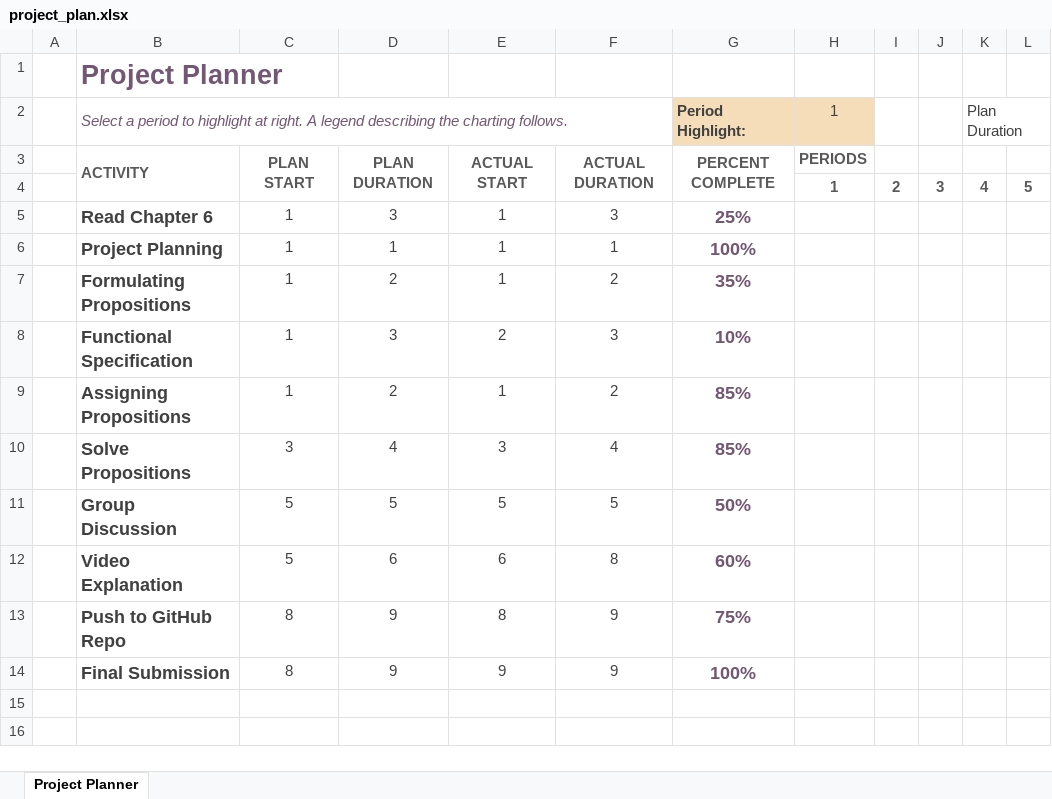
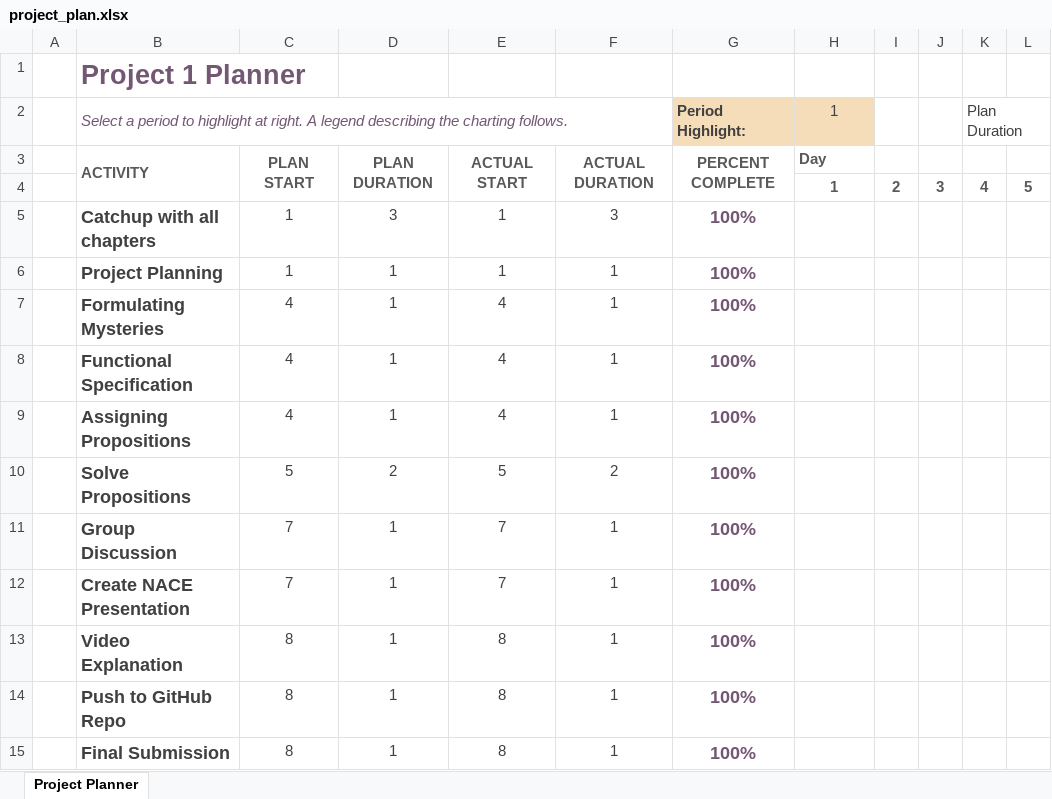
Before and after one commit to husseinmohab/CSCI331_group6, an Excel workbook: hw6/project_plan.xlsx, sheet Project Planner, drawn as a sheet; only a part is shown; values as stored, in another font and other column widths than the file's, no borders; conditional formats not drawn; removed rows and columns are numbered as before the commit, all else as after; rows hold the shown columns only; the diff names each change by its address in the sheet, - before the commit and + after, or states it on an @@ line.

Commit message:
project 1

```diff
--- a/hw6/project_plan.xlsx (sheet Project Planner)
+++ b/hw6/project_plan.xlsx (sheet Project Planner)
-B1: Project Planner
+B1: Project 1 Planner
-H3 (1): PERIODS
+H3 (1): Day
-B5: Read Chapter 6
+B5: Catchup with all chapters
-G5 (Period Highlight:): 25%
+G5 (Period Highlight:): 100%
-row 7:  | Formulating Propositions | 1 | 2 | 1 | 2 | 35%
+row 7:  | Formulating Mysteries | 4 | 1 | 4 | 1 | 100%
-C8:C9: 1
+C8:C9: 4
-D8: 3
+D8: 1
-E8: 2
+E8: 4
-F8: 3
+F8: 1
-G8 (Period Highlight:): 10%
+G8 (Period Highlight:): 100%
-D9: 2
+D9: 1
-E9: 1
+E9: 4
-F9: 2
+F9: 1
-G9:G10 (Period Highlight:): 85%
+G9:G10 (Period Highlight:): 100%
-C10: 3
+C10: 5
-D10: 4
+D10: 2
-E10: 3
+E10: 5
-F10: 4
+F10: 2
-C11: 5
+C11: 7
-D11: 5
+D11: 1
-E11: 5
+E11: 7
-F11: 5
+F11: 1
-G11 (Period Highlight:): 50%
+G11 (Period Highlight:): 100%
+row 12:  | Create NACE Presentation | 7 | 1 | 7 | 1 | 100%
-C13: 5
+C13: 8
-D13: 6
+D13: 1
-E13: 6
+E13: 8
-F13: 8
+F13: 1
-G13 (Period Highlight:): 60%
+G13 (Period Highlight:): 100%
-D14:D15: 9
+D14:D15: 1
-F14:F15: 9
+F14:F15: 1
-G14 (Period Highlight:): 75%
+G14 (Period Highlight:): 100%
-E15: 9
+E15: 8
```
